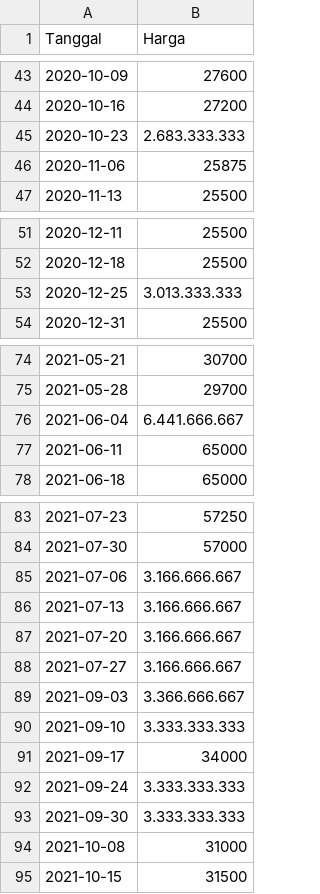
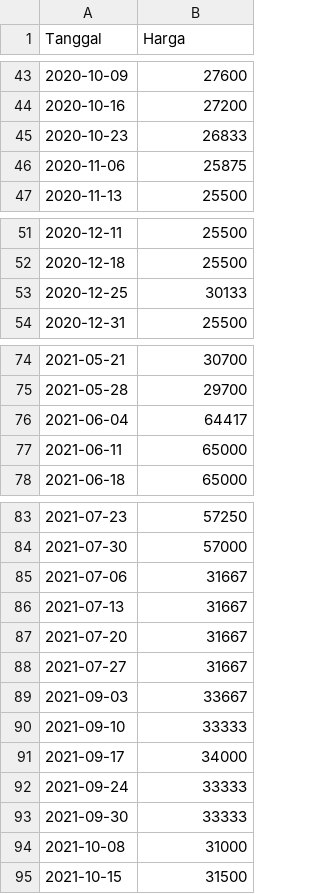
Before and after one commit to pilarzisdm/streamlit, a CSV file: Ikan Tongkol.csv, drawn as a sheet; only a part is shown, gaps mark what is left out.

Commit message:
Update Ikan Tongkol.csv

```diff
--- a/Ikan Tongkol.csv
+++ b/Ikan Tongkol.csv
@@ -44,3 +44,3 @@ Tanggal,Harga
 2020-10-16,27200
-2020-10-23,2.683.333.333
+2020-10-23,26833
 2020-11-06,25875
@@ -52,3 +52,3 @@ Tanggal,Harga
 2020-12-18,25500
-2020-12-25,3.013.333.333
+2020-12-25,30133
 2020-12-31,25500
@@ -75,3 +75,3 @@ Tanggal,Harga
 2021-05-28,29700
-2021-06-04,6.441.666.667
+2021-06-04,64417
 2021-06-11,65000
@@ -84,11 +84,11 @@ Tanggal,Harga
 2021-07-30,57000
-2021-07-06,3.166.666.667
-2021-07-13,3.166.666.667
-2021-07-20,3.166.666.667
-2021-07-27,3.166.666.667
-2021-09-03,3.366.666.667
-2021-09-10,3.333.333.333
+2021-07-06,31667
+2021-07-13,31667
+2021-07-20,31667
+2021-07-27,31667
+2021-09-03,33667
+2021-09-10,33333
 2021-09-17,34000
-2021-09-24,3.333.333.333
-2021-09-30,3.333.333.333
+2021-09-24,33333
+2021-09-30,33333
 2021-10-08,31000
```
